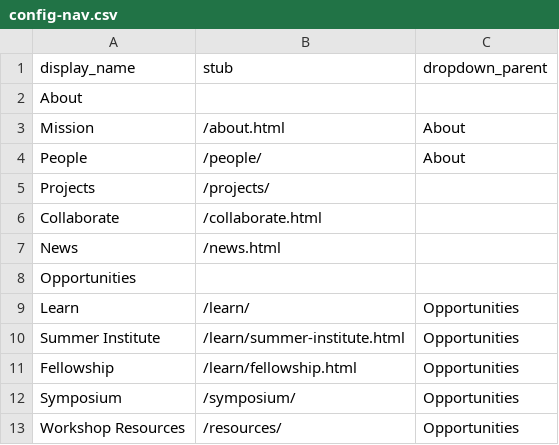
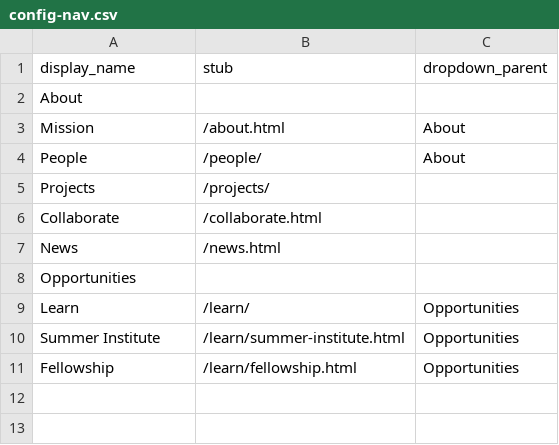
Before and after one commit to isu-digital/digital.lib, a CSV file: _data/config-nav.csv, drawn as a sheet; the diff names each change by its address in the sheet, - before the commit and + after, or states it on an @@ line.

Commit message:
Revert "add resources and symposium pages"

```diff
--- a/_data/config-nav.csv
+++ b/_data/config-nav.csv
-row 12: Symposium | /symposium/ | Opportunities
-row 13: Workshop Resources | /resources/ | Opportunities
```
Also changed, not shown: 2 other files.
